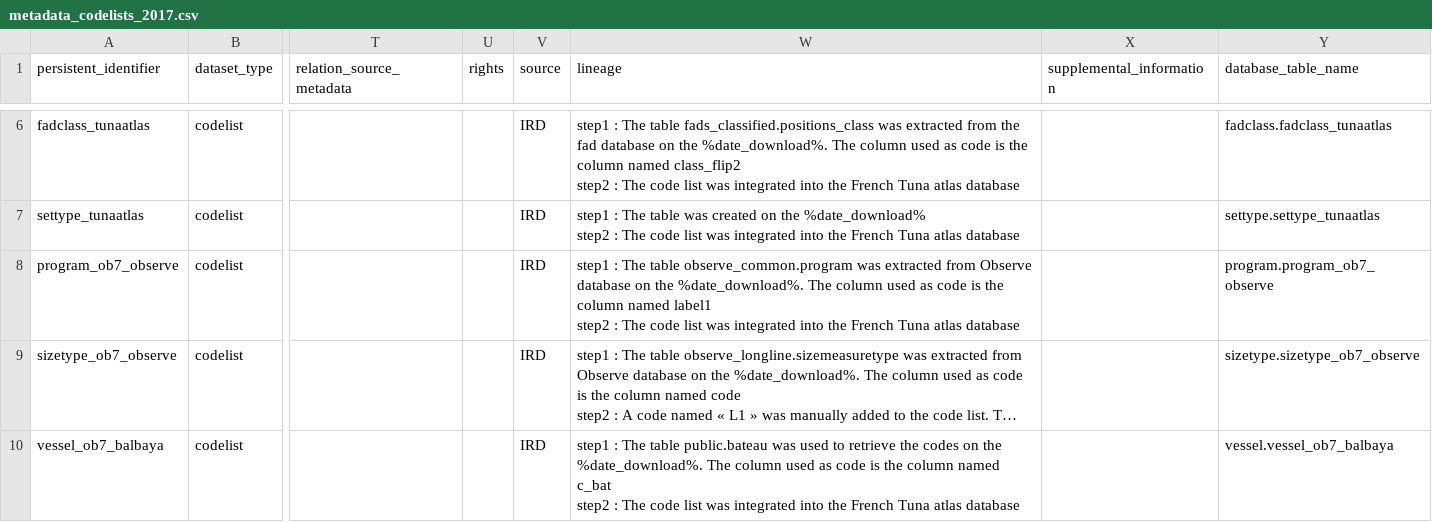
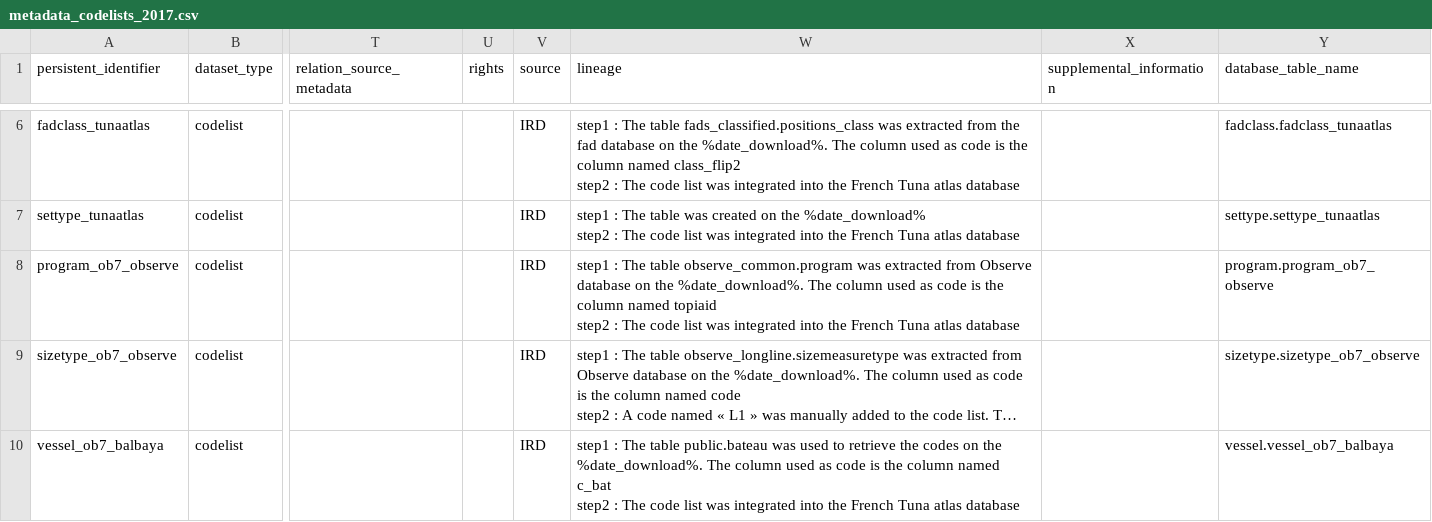
Before and after one commit to JulienLebranchu/rtunaatlas_scripts, a CSV file: tunaatlas_france/metadata_and_parameterization_files/metadata_codelists_2017.csv, drawn as a sheet; only a part is shown, gaps mark what is left out; long unchanged cells end in …; ↵ is a line break in a cell; the diff names each change by its address in the sheet, - before the commit and + after, or states it on an @@ line.

Commit message:
update code column for codelist program_ob7

```diff
--- a/tunaatlas_france/metadata_and_parameterization_files/metadata_codelists_2017.csv
+++ b/tunaatlas_france/metadata_and_parameterization_files/metadata_codelists_2017.csv
-W8 (lineage): …column named label1 ↵ step2 :…
+W8 (lineage): …column named topiaid ↵ step2 :…
```
